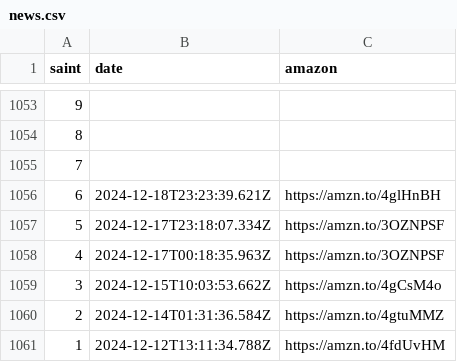
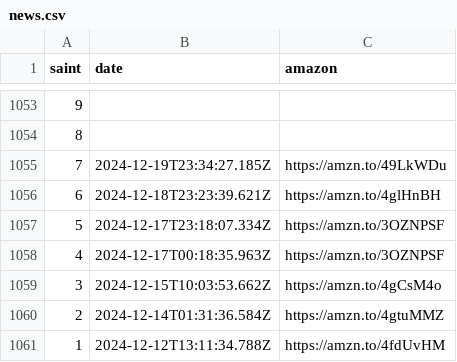
Before and after one commit to diegochagas/saintseiyacloths, a CSV file: csv/data/news.csv, drawn as a sheet; only a part is shown, gaps mark what is left out.

Commit message:
update data

```diff
--- a/csv/data/news.csv
+++ b/csv/data/news.csv
@@ -1054,3 +1054,3 @@
 8,,
-7,,
+7,2024-12-19T23:34:27.185Z,https://amzn.to/49LkWDu
 6,2024-12-18T23:23:39.621Z,https://amzn.to/4glHnBH
```
Also changed, not shown: csv/data/saints.csv, 6 other files.
